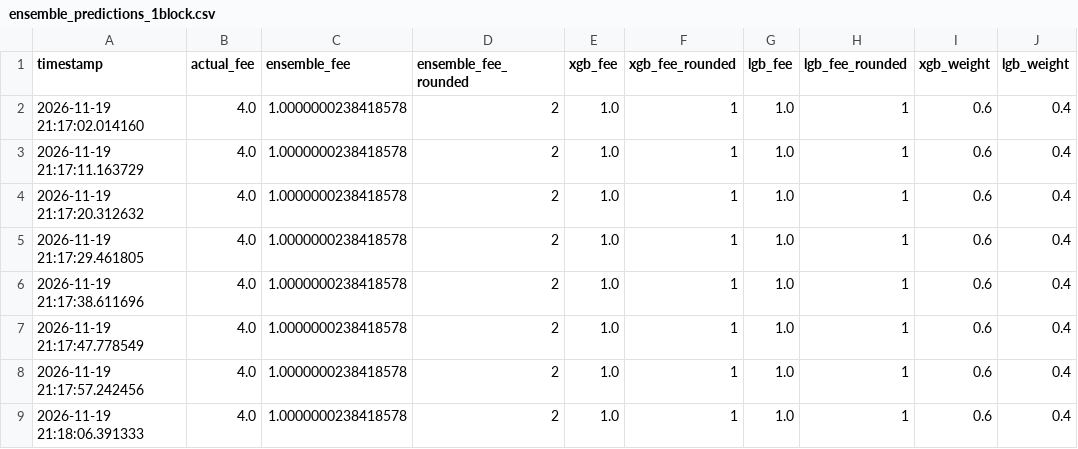
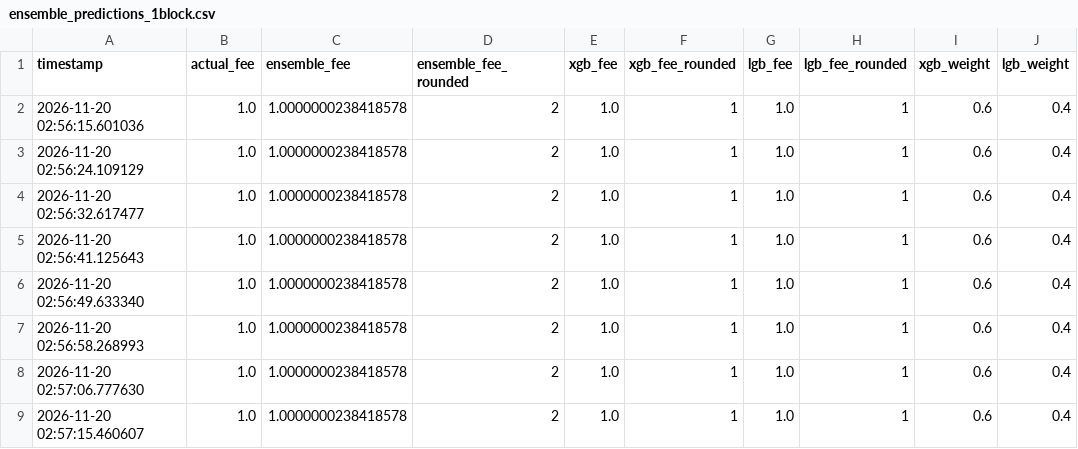
Before and after one commit to CUBOPLUS-BTC/bitcoin-mempool-fee-predictor, a CSV file: models/ensemble_predictions_1block.csv, drawn as a sheet; only a part is shown; the diff names each change by its address in the sheet, - before the commit and + after, or states it on an @@ line.

```diff
--- a/models/ensemble_predictions_1block.csv
+++ b/models/ensemble_predictions_1block.csv
-A2 (timestamp): 2026-11-19 21:17:02.014160
+A2 (timestamp): 2026-11-20 02:56:15.601036
-B2:B9 (actual_fee): 4.0
+B2:B9 (actual_fee): 1.0
-A3 (timestamp): 2026-11-19 21:17:11.163729
+A3 (timestamp): 2026-11-20 02:56:24.109129
-A4 (timestamp): 2026-11-19 21:17:20.312632
+A4 (timestamp): 2026-11-20 02:56:32.617477
-A5 (timestamp): 2026-11-19 21:17:29.461805
+A5 (timestamp): 2026-11-20 02:56:41.125643
-A6 (timestamp): 2026-11-19 21:17:38.611696
+A6 (timestamp): 2026-11-20 02:56:49.633340
-A7 (timestamp): 2026-11-19 21:17:47.778549
+A7 (timestamp): 2026-11-20 02:56:58.268993
-A8 (timestamp): 2026-11-19 21:17:57.242456
+A8 (timestamp): 2026-11-20 02:57:06.777630
-A9 (timestamp): 2026-11-19 21:18:06.391333
+A9 (timestamp): 2026-11-20 02:57:15.460607
```
Also changed, not shown: models/ensemble_predictions_3block.csv, models/ensemble_predictions_6block.csv, 12 other files.
